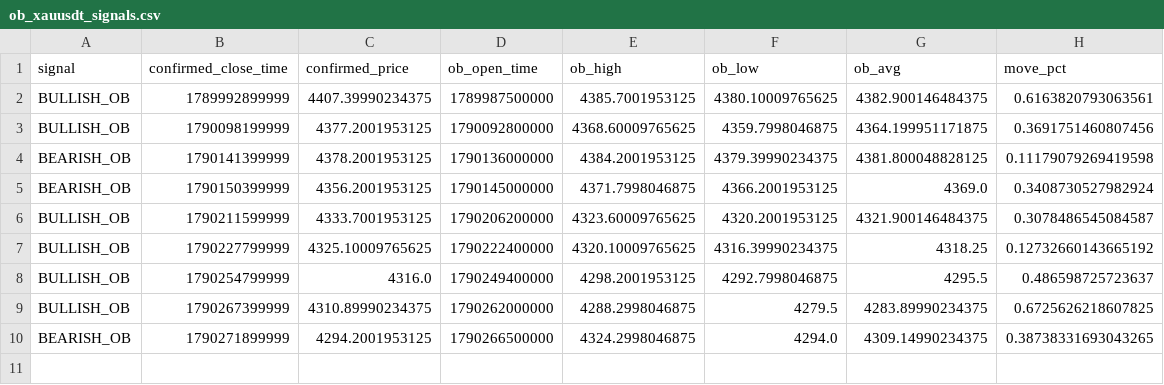
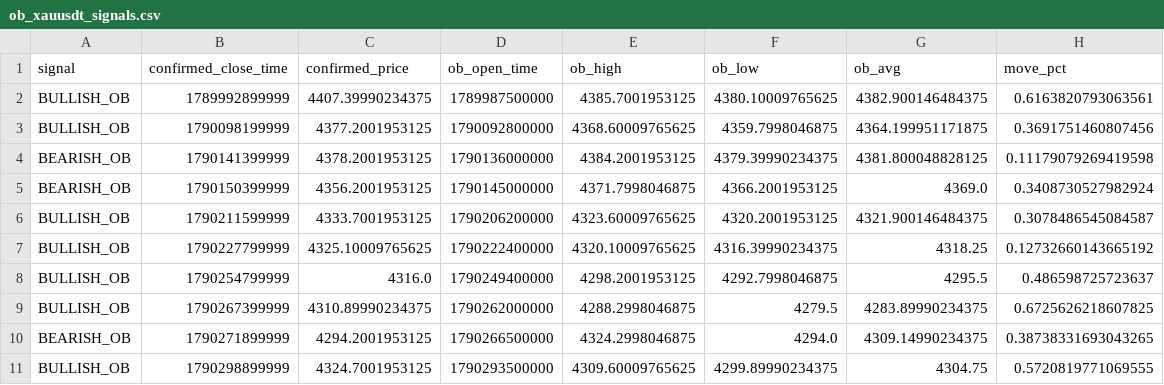
Before and after one commit to rahulrtk74747474-glitch/Scraping_and_testing, a CSV file: data/ob_xauusdt_signals.csv, drawn as a sheet.

```diff
--- a/data/ob_xauusdt_signals.csv
+++ b/data/ob_xauusdt_signals.csv
@@ -10 +10,2 @@ BULLISH_OB,1790267399999,4310.89990234375,1790262000000,4288.2998046875,4279.5,4
 BEARISH_OB,1790271899999,4294.2001953125,1790266500000,4324.2998046875,4294.0,4309.14990234375,0.38738331693043265
+BULLISH_OB,1790298899999,4324.7001953125,1790293500000,4309.60009765625,4299.89990234375,4304.75,0.5720819771069555
```
Also changed, not shown: data/ob_xauusdt_orders.csv, data/ob_xauusdt_snapshots.csv, 2 other files.
